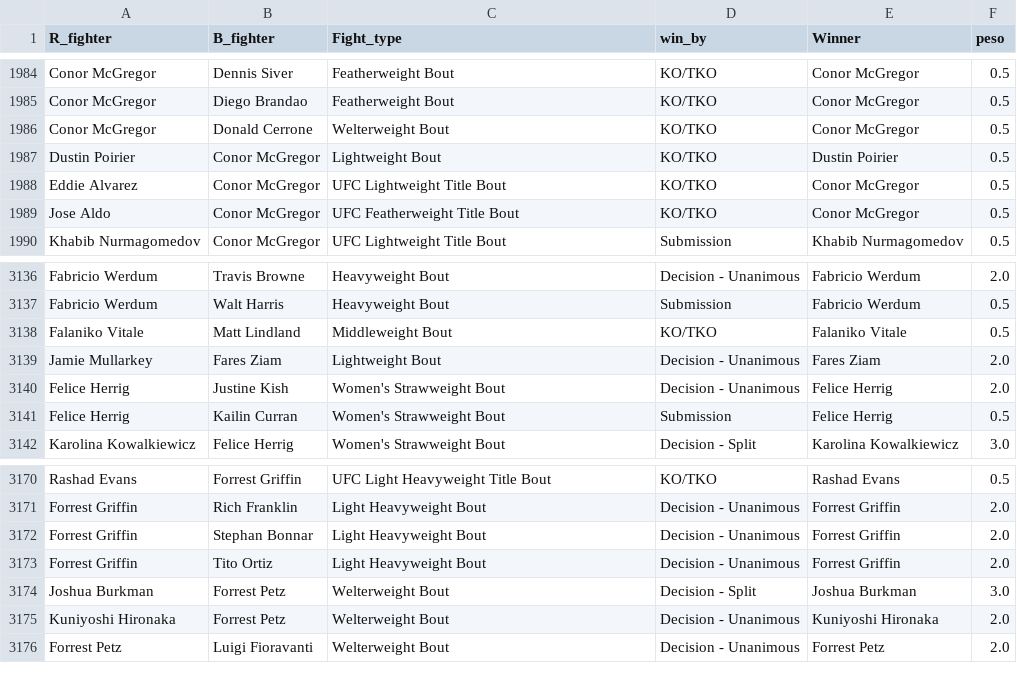
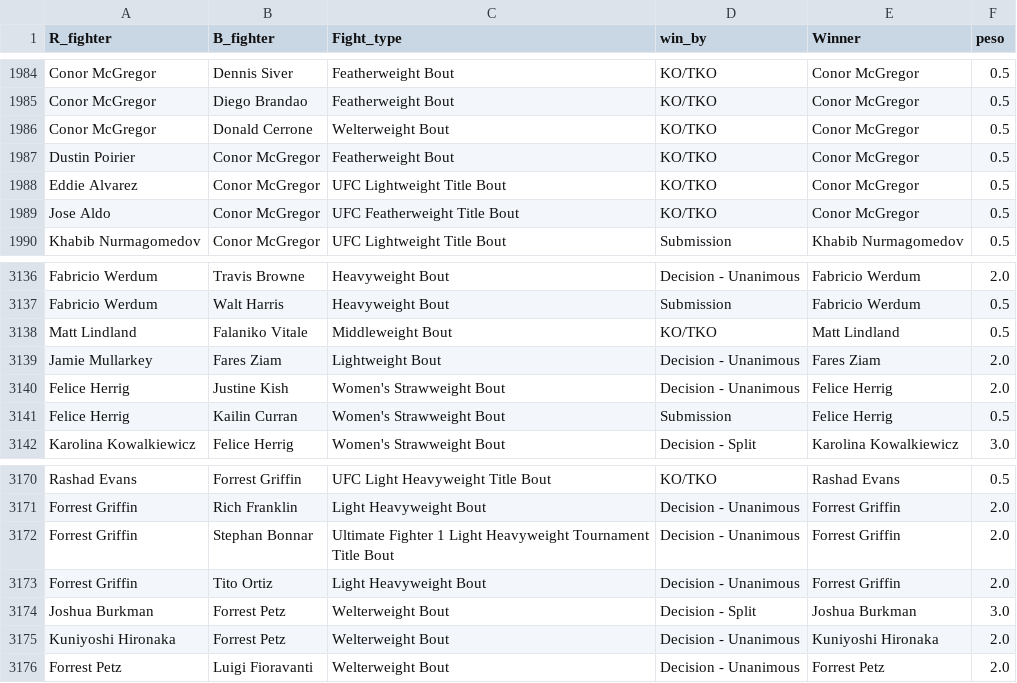
Before and after one commit to SilvioFittipald1/projeto-grafos, a CSV file: parte_2/data/total_fight_data_processado.csv, drawn as a sheet; only a part is shown, gaps mark what is left out.

```diff
--- a/parte_2/data/total_fight_data_processado.csv
+++ b/parte_2/data/total_fight_data_processado.csv
@@ -1986,3 +1986,3 @@ Conor McGregor;Diego Brandao;Featherweight Bout;KO/TKO;Conor McGregor;0.5
 Conor McGregor;Donald Cerrone;Welterweight Bout;KO/TKO;Conor McGregor;0.5
-Dustin Poirier;Conor McGregor;Lightweight Bout;KO/TKO;Dustin Poirier;0.5
+Dustin Poirier;Conor McGregor;Featherweight Bout;KO/TKO;Conor McGregor;0.5
 Eddie Alvarez;Conor McGregor;UFC Lightweight Title Bout;KO/TKO;Conor McGregor;0.5
@@ -3137,3 +3137,3 @@ Fabricio Werdum;Travis Browne;Heavyweight Bout;Decision - Unanimous;Fabricio Wer
 Fabricio Werdum;Walt Harris;Heavyweight Bout;Submission;Fabricio Werdum;0.5
-Falaniko Vitale;Matt Lindland;Middleweight Bout;KO/TKO;Falaniko Vitale;0.5
+Matt Lindland;Falaniko Vitale;Middleweight Bout;KO/TKO;Matt Lindland;0.5
 Jamie Mullarkey;Fares Ziam;Lightweight Bout;Decision - Unanimous;Fares Ziam;2.0
@@ -3171,3 +3171,3 @@ Rashad Evans;Forrest Griffin;UFC Light Heavyweight Title Bout;KO/TKO;Rashad Evan
 Forrest Griffin;Rich Franklin;Light Heavyweight Bout;Decision - Unanimous;Forrest Griffin;2.0
-Forrest Griffin;Stephan Bonnar;Light Heavyweight Bout;Decision - Unanimous;Forrest Griffin;2.0
+Forrest Griffin;Stephan Bonnar;Ultimate Fighter 1 Light Heavyweight Tournament Title Bout;Decision - Unanimous;Forrest Griffin;2.0
 Forrest Griffin;Tito Ortiz;Light Heavyweight Bout;Decision - Unanimous;Forrest Griffin;2.0
```
Also changed, not shown: 16 other files.
